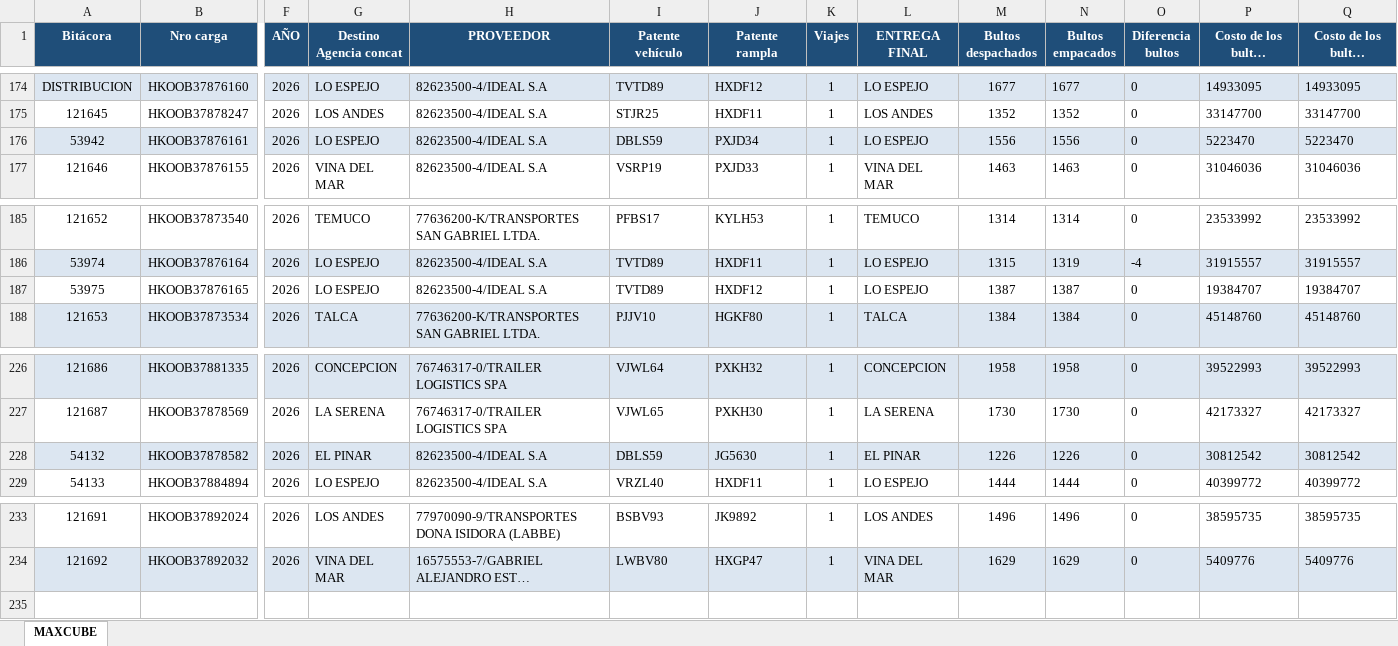
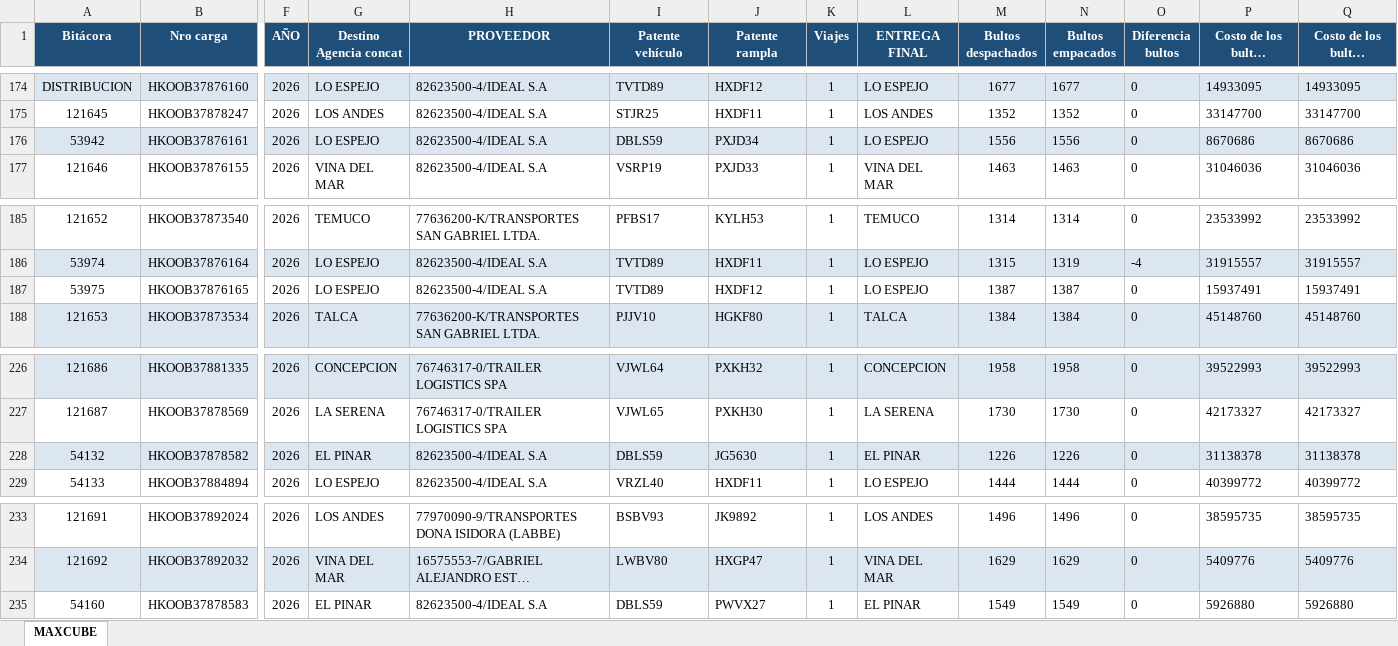
Before and after one commit to ErhickDiaz/COPIA-DASHBOARD_STREAMLIT_LOGISTIC, an Excel workbook: data/MAXCUBE_Primaria.xlsx, sheet MAXCUBE, drawn as a sheet; only a part is shown, gaps mark what is left out; long unchanged cells end in …; values as stored, in another font and other column widths than the file's, no borders; rows hold the shown columns only; the diff names each change by its address in the sheet, - before the commit and + after, or states it on an @@ line.

Commit message:
Actualización 2026-10-06 06:25:23.614438

```diff
--- a/data/MAXCUBE_Primaria.xlsx (sheet MAXCUBE)
+++ b/data/MAXCUBE_Primaria.xlsx (sheet MAXCUBE)
-P176 (Costo de los bultos despachados): 5223470
+P176 (Costo de los bultos despachados): 8670686
-Q176 (Costo de los bultos empacados): 5223470
+Q176 (Costo de los bultos empacados): 8670686
-P187 (Costo de los bultos despachados): 19384707
+P187 (Costo de los bultos despachados): 15937491
-Q187 (Costo de los bultos empacados): 19384707
+Q187 (Costo de los bultos empacados): 15937491
-P228 (Costo de los bultos despachados): 30812542
+P228 (Costo de los bultos despachados): 31138378
-Q228 (Costo de los bultos empacados): 30812542
+Q228 (Costo de los bultos empacados): 31138378
+row 235: 54160 | HKOOB37878583 | 2026 | EL PINAR | 82623500-4/IDEAL S.A | DBLS59 | PWVX27 | 1 | EL PINAR | 1549 | 1549 | 0 | 5926880 | 5926880
```
